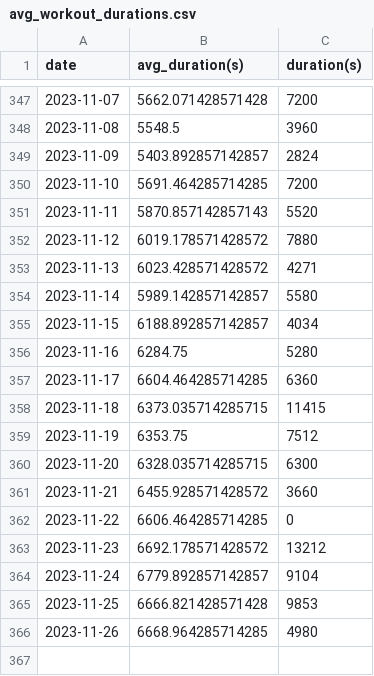
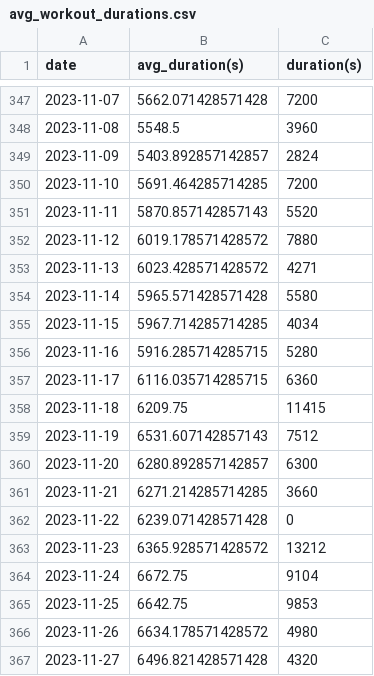
Before and after one commit to EricLeFort/ExerciseLog, a CSV file: data/preds/avg_workout_durations.csv, drawn as a sheet; only a part is shown, gaps mark what is left out.

```diff
--- a/data/preds/avg_workout_durations.csv
+++ b/data/preds/avg_workout_durations.csv
@@ -353,14 +353,15 @@ date,avg_duration(s),duration(s)
 2023-11-13,6023.428571428572,4271
-2023-11-14,5989.142857142857,5580
-2023-11-15,6188.892857142857,4034
-2023-11-16,6284.75,5280
-2023-11-17,6604.464285714285,6360
-2023-11-18,6373.035714285715,11415
-2023-11-19,6353.75,7512
-2023-11-20,6328.035714285715,6300
-2023-11-21,6455.928571428572,3660
-2023-11-22,6606.464285714285,0
-2023-11-23,6692.178571428572,13212
-2023-11-24,6779.892857142857,9104
-2023-11-25,6666.821428571428,9853
-2023-11-26,6668.964285714285,4980
+2023-11-14,5965.571428571428,5580
+2023-11-15,5967.714285714285,4034
+2023-11-16,5916.285714285715,5280
+2023-11-17,6116.035714285715,6360
+2023-11-18,6209.75,11415
+2023-11-19,6531.607142857143,7512
+2023-11-20,6280.892857142857,6300
+2023-11-21,6271.214285714285,3660
+2023-11-22,6239.071428571428,0
+2023-11-23,6365.928571428572,13212
+2023-11-24,6672.75,9104
+2023-11-25,6642.75,9853
+2023-11-26,6634.178571428572,4980
+2023-11-27,6496.821428571428,4320
```
Also changed, not shown: data/dashes.csv, data/health_metrics.csv, 7 other files.
